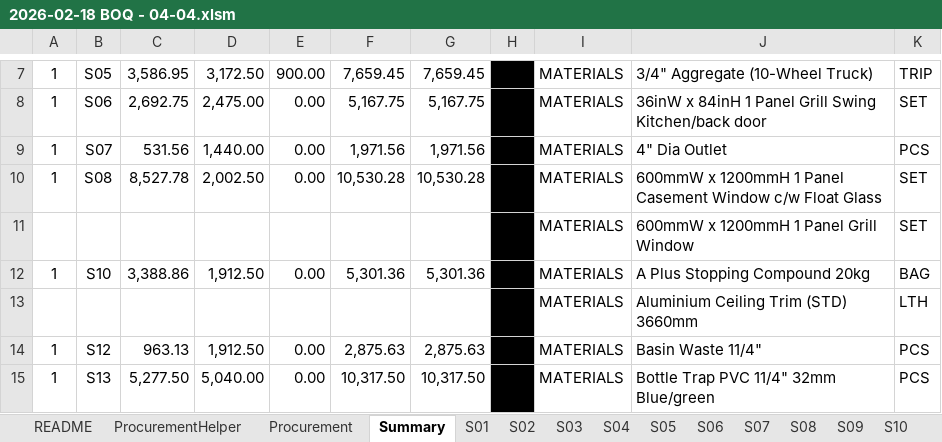
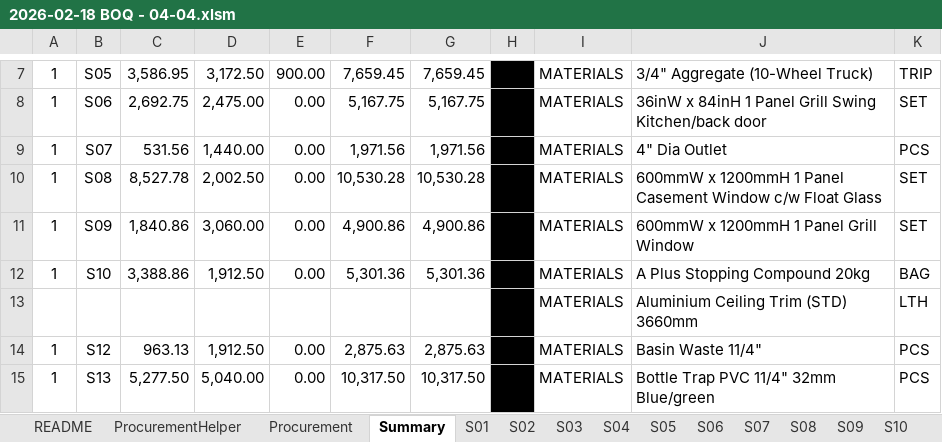
Before and after one commit to neprenkha/BOQ, an Excel workbook: 2026-02-18 BOQ - 04-04.xlsm, sheet Summary, drawn as a sheet; only a part is shown, gaps mark what is left out; values as stored, in another font and other column widths than the file's, no borders; the diff covers the shown part only; the diff names each change by its address in the sheet, - before the commit and + after, or states it on an @@ line.

```diff
--- a/2026-02-18 BOQ - 04-04.xlsm (sheet Summary)
+++ b/2026-02-18 BOQ - 04-04.xlsm (sheet Summary)
-A11: (empty)
+A11: 1
-B11: (empty)
+B11: S09
-C11: (empty)
+C11: 1,840.86
-D11: (empty)
+D11: 3,060.00
-E11: (empty)
+E11: 0.00
-F11: (empty)
+F11: 4,900.86
-G11: (empty)
+G11: 4,900.86
```
Also changed, not shown: 7 added rows, 7 removed rows, 3 edited cells and cell formats elsewhere in this sheet, sheet Procurement, sheet ProcurementHelper.
